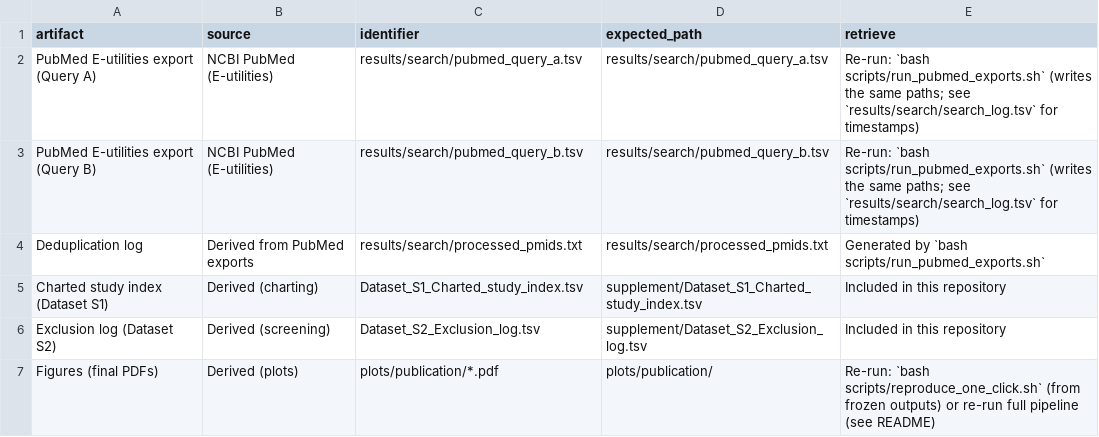
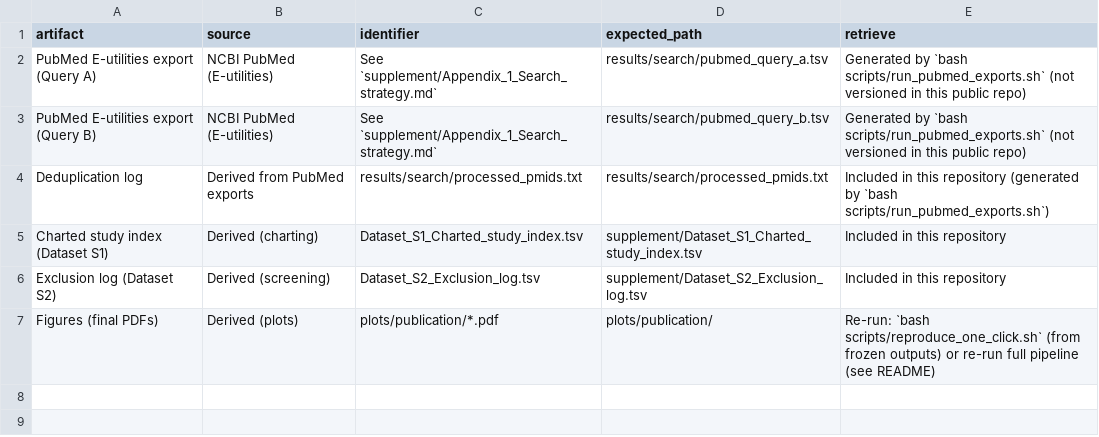
Before and after one commit to Zhenghongwei11/HPV-Vaginal-Self-Sampling-Implementation-Evidence-Map, a TSV file: docs/DATA_MANIFEST.tsv, drawn as a sheet.

Commit message:
Exclude raw PubMed exports from public repo

```diff
--- a/docs/DATA_MANIFEST.tsv
+++ b/docs/DATA_MANIFEST.tsv
@@ -1,5 +1,5 @@
 artifact	source	identifier	expected_path	retrieve
-PubMed E-utilities export (Query A)	NCBI PubMed (E-utilities)	results/search/pubmed_query_a.tsv	results/search/pubmed_query_a.tsv	Re-run: `bash scripts/run_pubmed_exports.sh` (writes the same paths; see `results/search/search_log.tsv` for timestamps)
-PubMed E-utilities export (Query B)	NCBI PubMed (E-utilities)	results/search/pubmed_query_b.tsv	results/search/pubmed_query_b.tsv	Re-run: `bash scripts/run_pubmed_exports.sh` (writes the same paths; see `results/search/search_log.tsv` for timestamps)
-Deduplication log	Derived from PubMed exports	results/search/processed_pmids.txt	results/search/processed_pmids.txt	Generated by `bash scripts/run_pubmed_exports.sh`
+PubMed E-utilities export (Query A)	NCBI PubMed (E-utilities)	See `supplement/Appendix_1_Search_strategy.md`	results/search/pubmed_query_a.tsv	Generated by `bash scripts/run_pubmed_exports.sh` (not versioned in this public repo)
+PubMed E-utilities export (Query B)	NCBI PubMed (E-utilities)	See `supplement/Appendix_1_Search_strategy.md`	results/search/pubmed_query_b.tsv	Generated by `bash scripts/run_pubmed_exports.sh` (not versioned in this public repo)
+Deduplication log	Derived from PubMed exports	results/search/processed_pmids.txt	results/search/processed_pmids.txt	Included in this repository (generated by `bash scripts/run_pubmed_exports.sh`)
 Charted study index (Dataset S1)	Derived (charting)	Dataset_S1_Charted_study_index.tsv	supplement/Dataset_S1_Charted_study_index.tsv	Included in this repository
```
Also changed, not shown: 3 other files.
